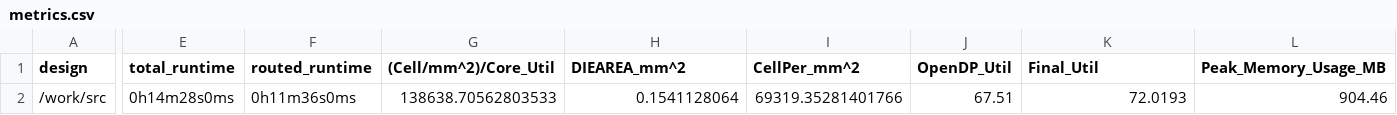
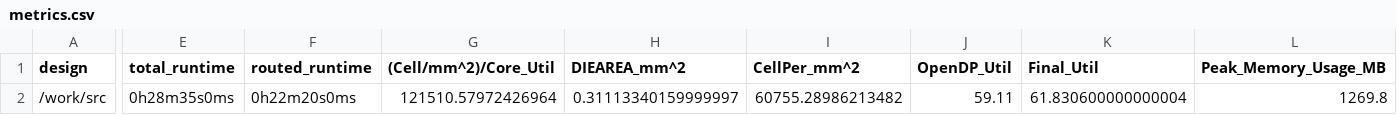
Before and after one commit to TinyTapeout/tinytapeout-07, a CSV file: projects/tt_um_pongsagon_tiniest_gpu/stats/metrics.csv, drawn as a sheet; only a part is shown, gaps mark what is left out; the diff covers the shown part only; the diff names each change by its address in the sheet, - before the commit and + after, or states it on an @@ line.

Commit message:
feat: update project tt_um_pongsagon_tiniest_gpu from pongsagon/tt07-tiniest-gpu
Commit: 182e6ed0a845eae9b6e1d452d6aa059e0b0d4950
Workflow: https://github.com/pongsagon/tt07-tiniest-gpu/actions/runs/9257115494

```diff
--- a/projects/tt_um_pongsagon_tiniest_gpu/stats/metrics.csv
+++ b/projects/tt_um_pongsagon_tiniest_gpu/stats/metrics.csv
-E2 (total_runtime): 0h14m28s0ms
+E2 (total_runtime): 0h28m35s0ms
-F2 (routed_runtime): 0h11m36s0ms
+F2 (routed_runtime): 0h22m20s0ms
-G2 ((Cell/mm^2)/Core_Util): 138638.70562803533
+G2 ((Cell/mm^2)/Core_Util): 121510.57972426964
-H2 (DIEAREA_mm^2): 0.1541128064
+H2 (DIEAREA_mm^2): 0.31113340159999997
-I2 (CellPer_mm^2): 69319.35281401766
+I2 (CellPer_mm^2): 60755.28986213482
-J2 (OpenDP_Util): 67.51
+J2 (OpenDP_Util): 59.11
-K2 (Final_Util): 72.0193
+K2 (Final_Util): 61.830600000000004
-L2 (Peak_Memory_Usage_MB): 904.46
+L2 (Peak_Memory_Usage_MB): 1269.8
```
Also changed, not shown: 33 edited cells elsewhere in this file, 7 other files.
